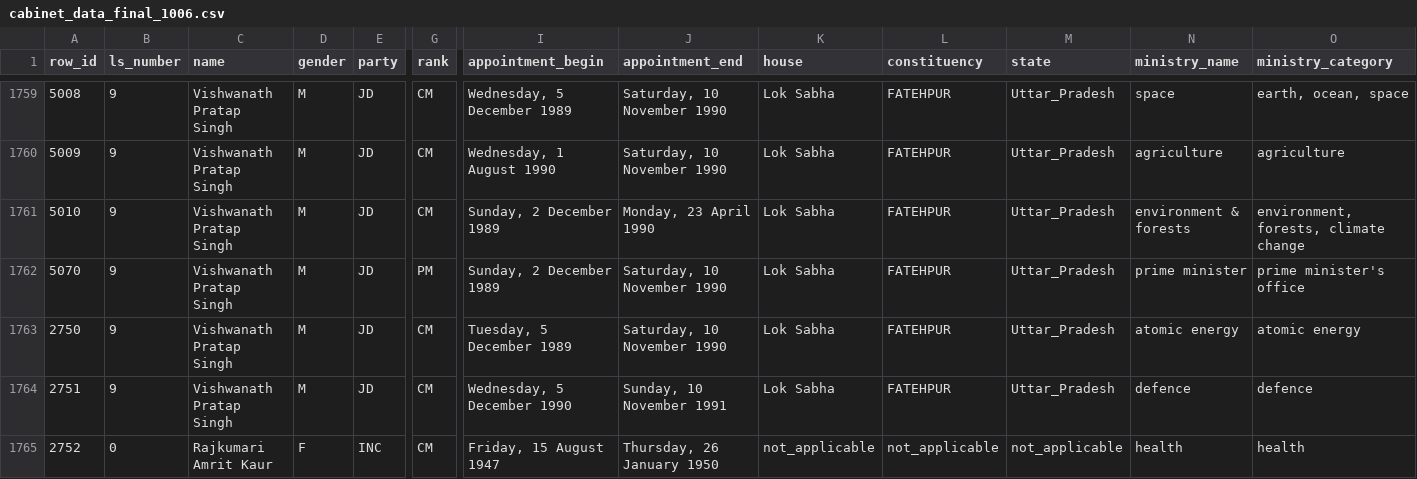
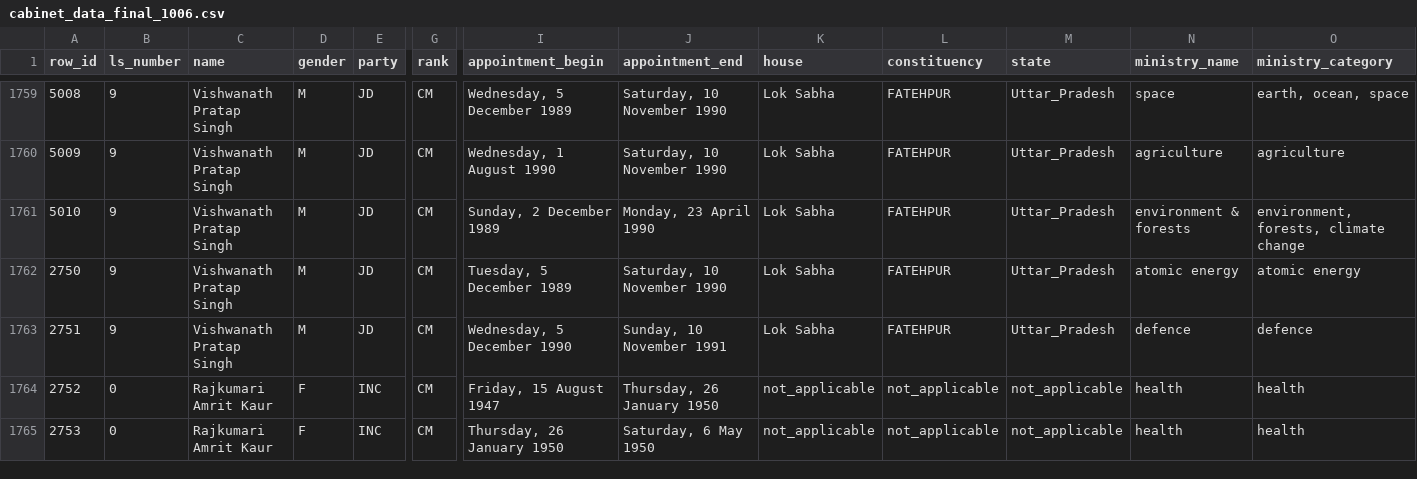
Before and after one commit to salonibhogale/cabinet_data, a CSV file: cabinet_data_final_1006.csv, drawn as a sheet; only a part is shown, gaps mark what is left out; the shorter side is filled out with more unchanged rows; rows hold the shown columns only; the diff names each change by its address in the sheet, - before the commit and + after, or states it on an @@ line.

Commit message:
new base files. removed errorneous row from raw data

```diff
--- a/cabinet_data_final_1006.csv
+++ b/cabinet_data_final_1006.csv
-row 1762: 5070 | 9 | Vishwanath Pratap Singh | M | JD | PM | Sunday, 2 December 1989 | Saturday, 10 November 1990 | Lok Sabha | FATEHPUR | Uttar_Pradesh | prime minister | prime minister's office
```
Also changed, not shown: 2 other files.
